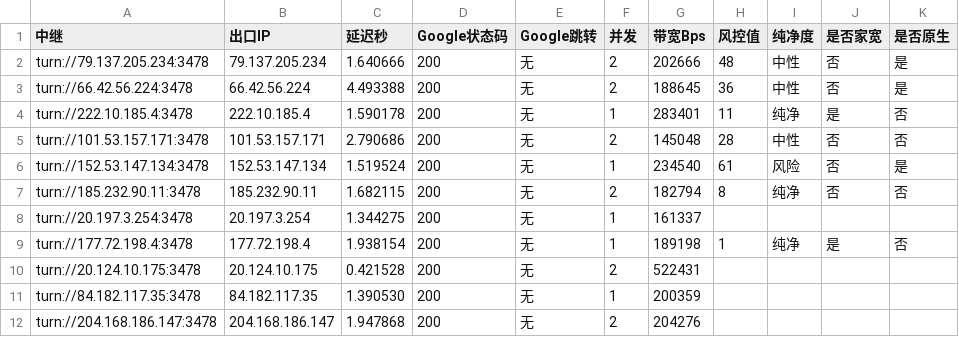
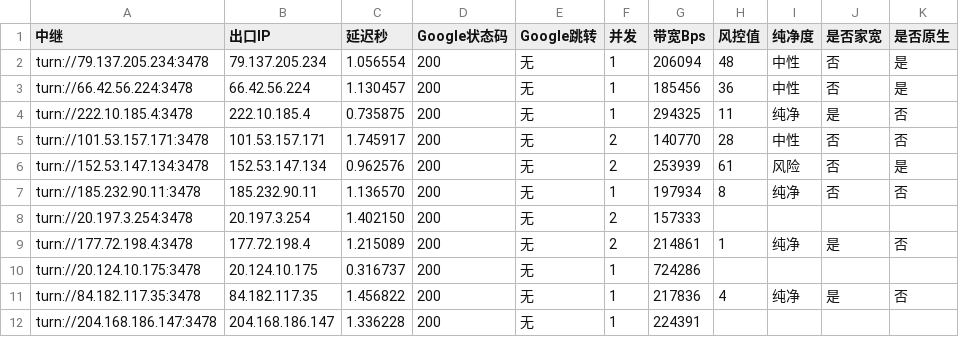
Before and after one commit to lc69282940/gh-turnrank, a CSV file: rank/rank-latest.csv, drawn as a sheet; only a part is shown; the diff covers the shown part only; the diff names each change by its address in the sheet, - before the commit and + after, or states it on an @@ line.

```diff
--- a/rank/rank-latest.csv
+++ b/rank/rank-latest.csv
-C2 (延迟秒): 1.640666
+C2 (延迟秒): 1.056554
-F2:F3 (并发): 2
+F2:F3 (并发): 1
-G2 (带宽Bps): 202666
+G2 (带宽Bps): 206094
-C3 (延迟秒): 4.493388
+C3 (延迟秒): 1.130457
-G3 (带宽Bps): 188645
+G3 (带宽Bps): 185456
-C4 (延迟秒): 1.590178
+C4 (延迟秒): 0.735875
-G4 (带宽Bps): 283401
+G4 (带宽Bps): 294325
-C5 (延迟秒): 2.790686
+C5 (延迟秒): 1.745917
-G5 (带宽Bps): 145048
+G5 (带宽Bps): 140770
-C6 (延迟秒): 1.519524
+C6 (延迟秒): 0.962576
-F6 (并发): 1
+F6 (并发): 2
-G6 (带宽Bps): 234540
+G6 (带宽Bps): 253939
-C7 (延迟秒): 1.682115
+C7 (延迟秒): 1.136570
-F7 (并发): 2
+F7 (并发): 1
-G7 (带宽Bps): 182794
+G7 (带宽Bps): 197934
-C8 (延迟秒): 1.344275
+C8 (延迟秒): 1.402150
-F8:F9 (并发): 1
+F8:F9 (并发): 2
-G8 (带宽Bps): 161337
+G8 (带宽Bps): 157333
-C9 (延迟秒): 1.938154
+C9 (延迟秒): 1.215089
-G9 (带宽Bps): 189198
+G9 (带宽Bps): 214861
-C10 (延迟秒): 0.421528
+C10 (延迟秒): 0.316737
-F10 (并发): 2
+F10 (并发): 1
-G10 (带宽Bps): 522431
+G10 (带宽Bps): 724286
-C11 (延迟秒): 1.390530
+C11 (延迟秒): 1.456822
-G11 (带宽Bps): 200359
+G11 (带宽Bps): 217836
-H11 (风控值): (empty)
+H11 (风控值): 4
-I11 (纯净度): (empty)
+I11 (纯净度): 纯净
-J11 (是否家宽): (empty)
+J11 (是否家宽): 是
-K11 (是否原生): (empty)
+K11 (是否原生): 否
-C12 (延迟秒): 1.947868
+C12 (延迟秒): 1.336228
-F12 (并发): 2
+F12 (并发): 1
-G12 (带宽Bps): 204276
+G12 (带宽Bps): 224391
```
Also changed, not shown: 103 edited cells elsewhere in this file.
